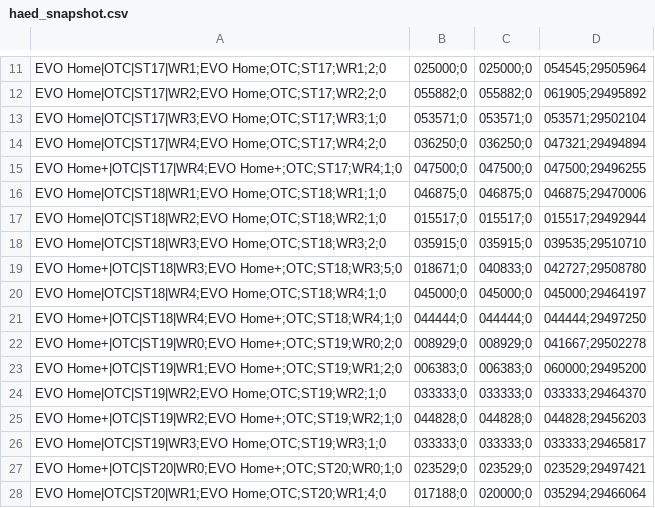
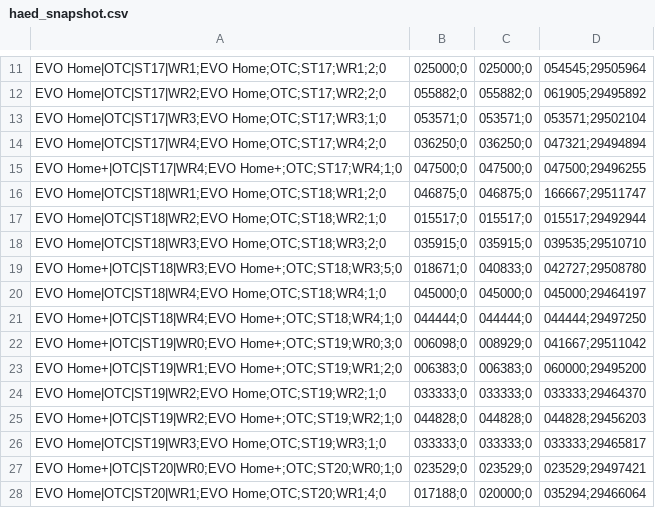
Before and after one commit to Jovanand/SHE-Learning-Uploads, a CSV file: haed_snapshot.csv, drawn as a sheet; only a part is shown, gaps mark what is left out.

Commit message:
CSV snapshot @ 2026-02-10T08:01:47.008Z

```diff
--- a/haed_snapshot.csv
+++ b/haed_snapshot.csv
@@ -15,3 +15,3 @@ EVO Home|OTC|ST17|WR4;EVO Home;OTC;ST17;WR4;2;0,036250;0,036250;0,047321;2949489
 EVO Home+|OTC|ST17|WR4;EVO Home+;OTC;ST17;WR4;1;0,047500;0,047500;0,047500;29496255
-EVO Home|OTC|ST18|WR1;EVO Home;OTC;ST18;WR1;1;0,046875;0,046875;0,046875;29470006
+EVO Home|OTC|ST18|WR1;EVO Home;OTC;ST18;WR1;2;0,046875;0,046875;0,166667;29511747
 EVO Home|OTC|ST18|WR2;EVO Home;OTC;ST18;WR2;1;0,015517;0,015517;0,015517;29492944
@@ -21,3 +21,3 @@ EVO Home|OTC|ST18|WR4;EVO Home;OTC;ST18;WR4;1;0,045000;0,045000;0,045000;2946419
 EVO Home+|OTC|ST18|WR4;EVO Home+;OTC;ST18;WR4;1;0,044444;0,044444;0,044444;29497250
-EVO Home+|OTC|ST19|WR0;EVO Home+;OTC;ST19;WR0;2;0,008929;0,008929;0,041667;29502278
+EVO Home+|OTC|ST19|WR0;EVO Home+;OTC;ST19;WR0;3;0,006098;0,008929;0,041667;29511042
 EVO Home+|OTC|ST19|WR1;EVO Home+;OTC;ST19;WR1;2;0,006383;0,006383;0,060000;29495200
```
